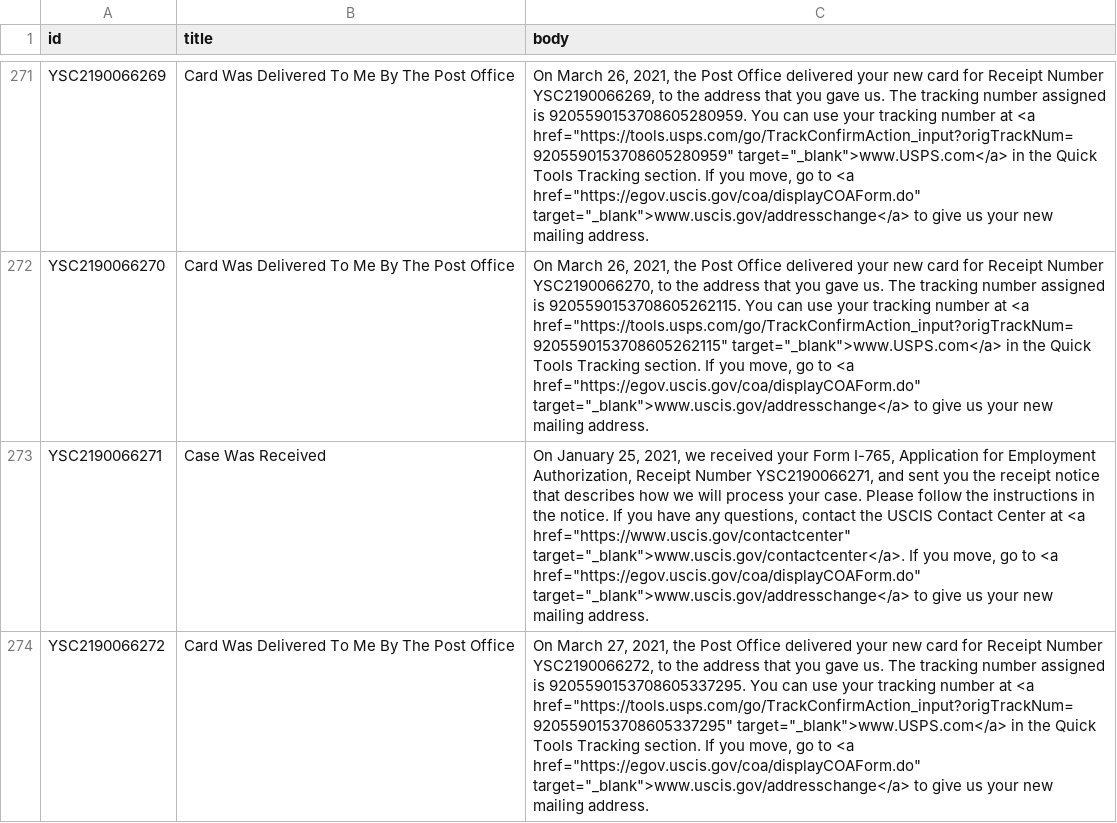
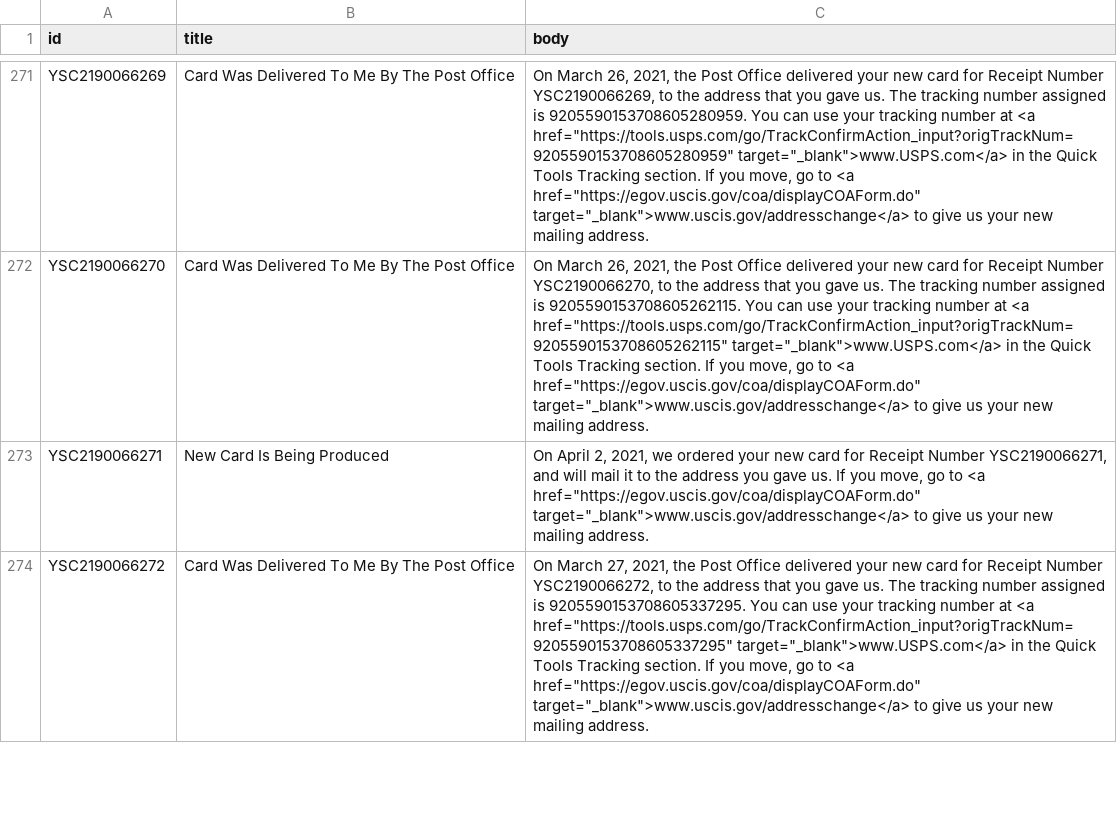
Before and after one commit to Shyamdeokr/opt-data, a CSV file: data/YSC2190066.csv, drawn as a sheet; only a part is shown, gaps mark what is left out; the diff covers the shown part only; the diff names each change by its address in the sheet, - before the commit and + after, or states it on an @@ line.

```diff
--- a/data/YSC2190066.csv
+++ b/data/YSC2190066.csv
-B273 (title): Case Was Received
+B273 (title): New Card Is Being Produced
-C273 (body): On January 25, 2021, we received your Form I-765, Application for Employment Authorization, Receipt Number YSC2190066271, and sent you the receipt notice that describes how we will process your case. Please follow the instructions in the notice. If you have any questions, contact the USCIS Contact Center at <a href="https://www.uscis.gov/contactcenter" target="_blank">www.uscis.gov/contactcenter</a>. If you…
+C273 (body): On April 2, 2021, we ordered your new card for Receipt Number YSC2190066271, and will mail it to the address you gave us. If you…
```
Also changed, not shown: 6 edited cells elsewhere in this file, data/YSC2190065.csv, data/YSC2190072.csv, 5 other files.
